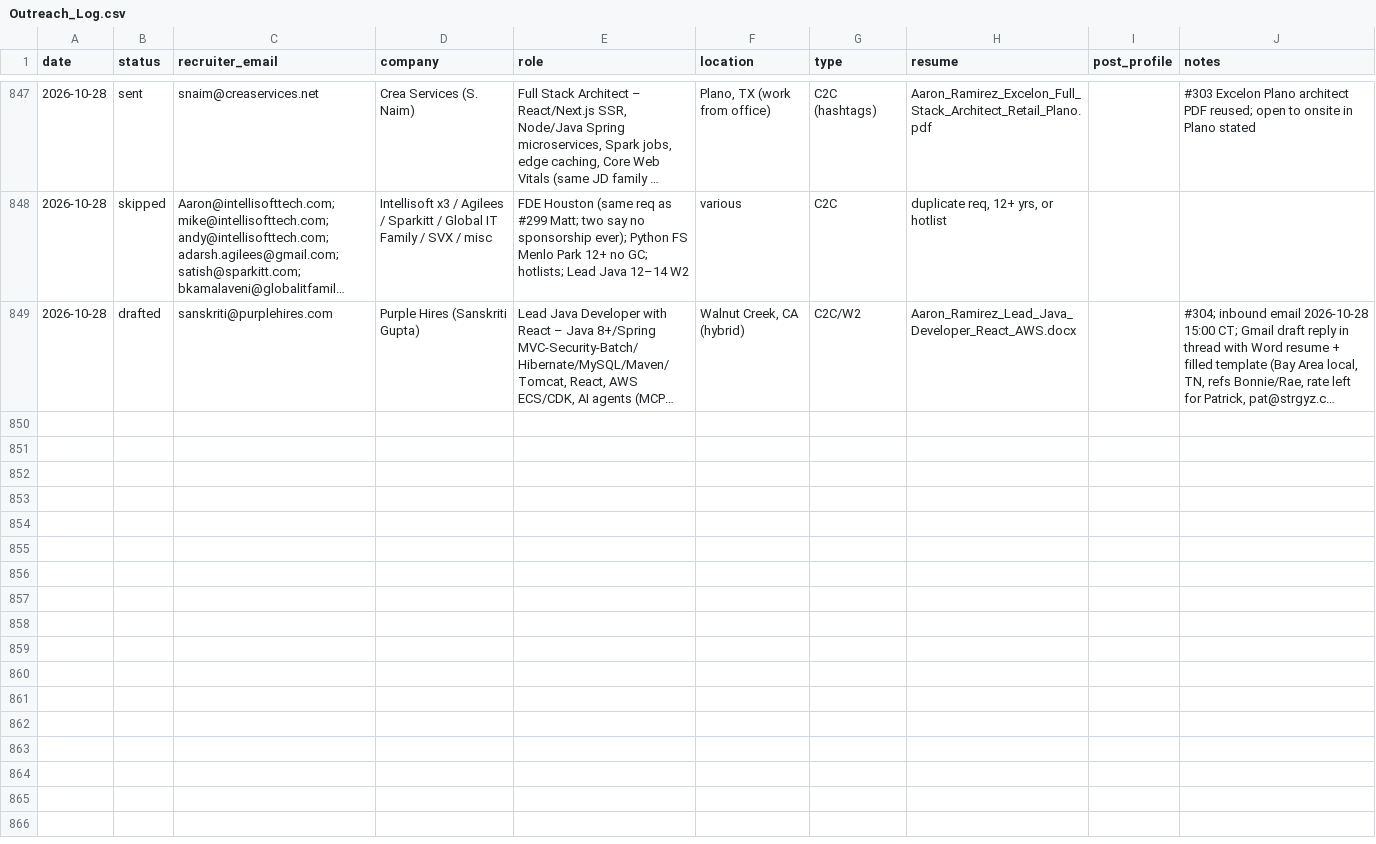
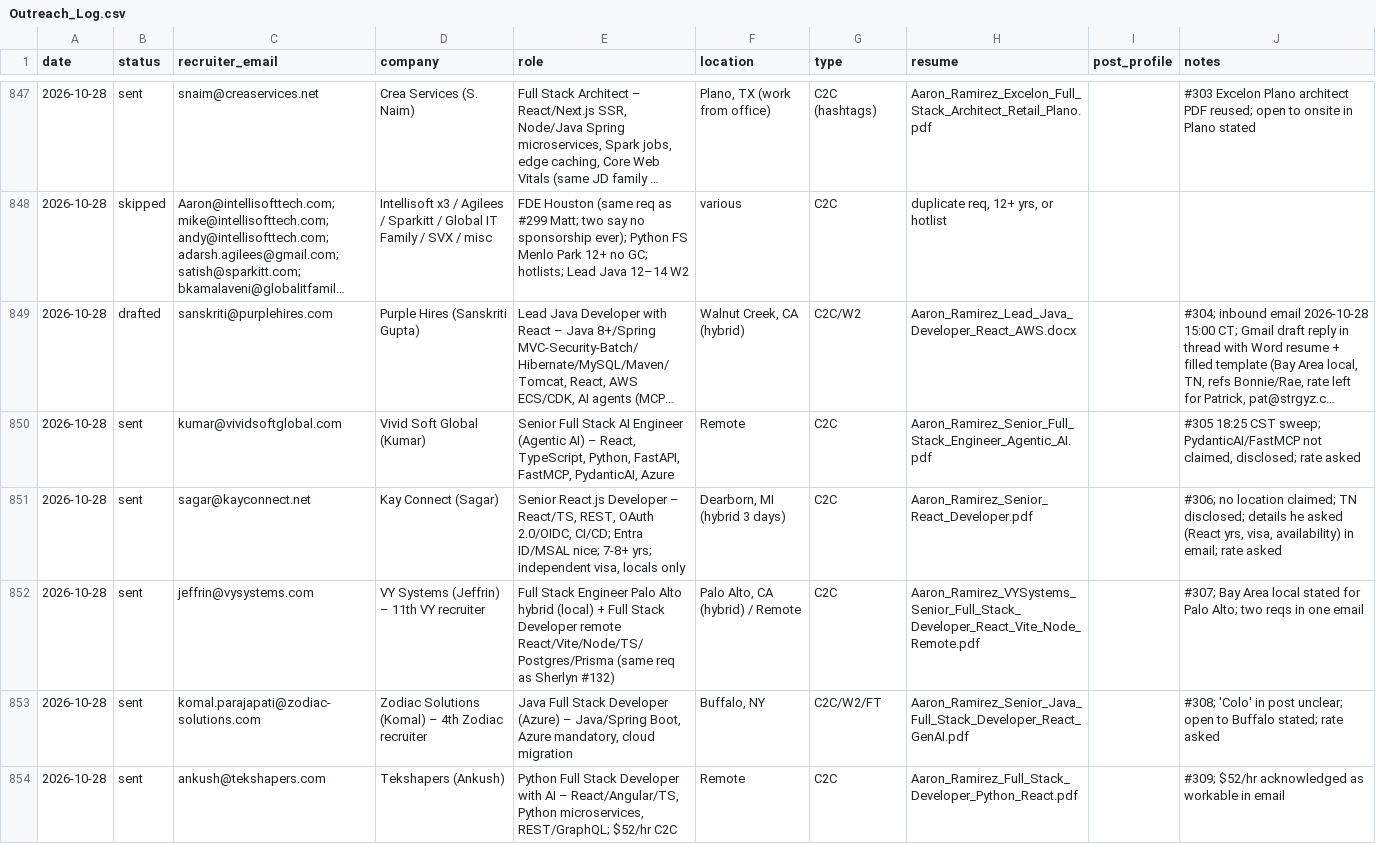
Before and after one commit to aaronrl25/outreach-pipeline-claude-day, a CSV file: data/2026-10-14/Outreach_Log.csv, drawn as a sheet; only a part is shown, gaps mark what is left out; long unchanged cells end in …; the diff covers the shown part only; the diff names each change by its address in the sheet, - before the commit and + after, or states it on an @@ line.

```diff
--- a/data/2026-10-14/Outreach_Log.csv
+++ b/data/2026-10-14/Outreach_Log.csv
+row 850: 2026-10-28 | sent | kumar@vividsoftglobal.com | Vivid Soft Global (Kumar) | Senior Full Stack AI Engineer (Agentic AI) – React, TypeScript, Python, FastAPI, FastMCP, PydanticAI, Azure | Remote | C2C | Aaron_Ramirez_Senior_Full_Stack_Engineer_Agentic_AI.pdf |  | #305 18:25 CST sweep; PydanticAI/FastMCP not claimed, disclosed; rate asked
+row 851: 2026-10-28 | sent | sagar@kayconnect.net | Kay Connect (Sagar) | Senior React.js Developer – React/TS, REST, OAuth 2.0/OIDC, CI/CD; Entra ID/MSAL nice; 7-8+ yrs; independent visa, locals only | Dearborn, MI (hybrid 3 days) | C2C | Aaron_Ramirez_Senior_React_Developer.pdf |  | #306; no location claimed; TN disclosed; details he asked (React yrs, visa, availability) in email; rate asked
+row 852: 2026-10-28 | sent | jeffrin@vysystems.com | VY Systems (Jeffrin) – 11th VY recruiter | Full Stack Engineer Palo Alto hybrid (local) + Full Stack Developer remote React/Vite/Node/TS/Postgres/Prisma (same req as Sherlyn #132) | Palo Alto, CA (hybrid) / Remote | C2C | Aaron_Ramirez_VYSystems_Senior_Full_Stack_Developer_React_Vite_Node_Remote.pdf |  | #307; Bay Area local stated for Palo Alto; two reqs in one email
+row 853: 2026-10-28 | sent | komal.parajapati@zodiac-solutions.com | Zodiac Solutions (Komal) – 4th Zodiac recruiter | Java Full Stack Developer (Azure) – Java/Spring Boot, Azure mandatory, cloud migration | Buffalo, NY | C2C/W2/FT | Aaron_Ramirez_Senior_Java_Full_Stack_Developer_React_GenAI.pdf |  | #308; 'Colo' in post unclear; open to Buffalo stated; rate asked
+row 854: 2026-10-28 | sent | ankush@tekshapers.com | Tekshapers (Ankush) | Python Full Stack Developer with AI – React/Angular/TS, Python microservices, REST/GraphQL; $52/hr C2C | Remote | C2C | Aaron_Ramirez_Full_Stack_Developer_Python_React.pdf |  | #309; $52/hr acknowledged as workable in email
```
Also changed, not shown: 4 added rows elsewhere in this file, data/2026-10-14/Opportunity_Tracker_2026-10-14.csv, 11 other files.
